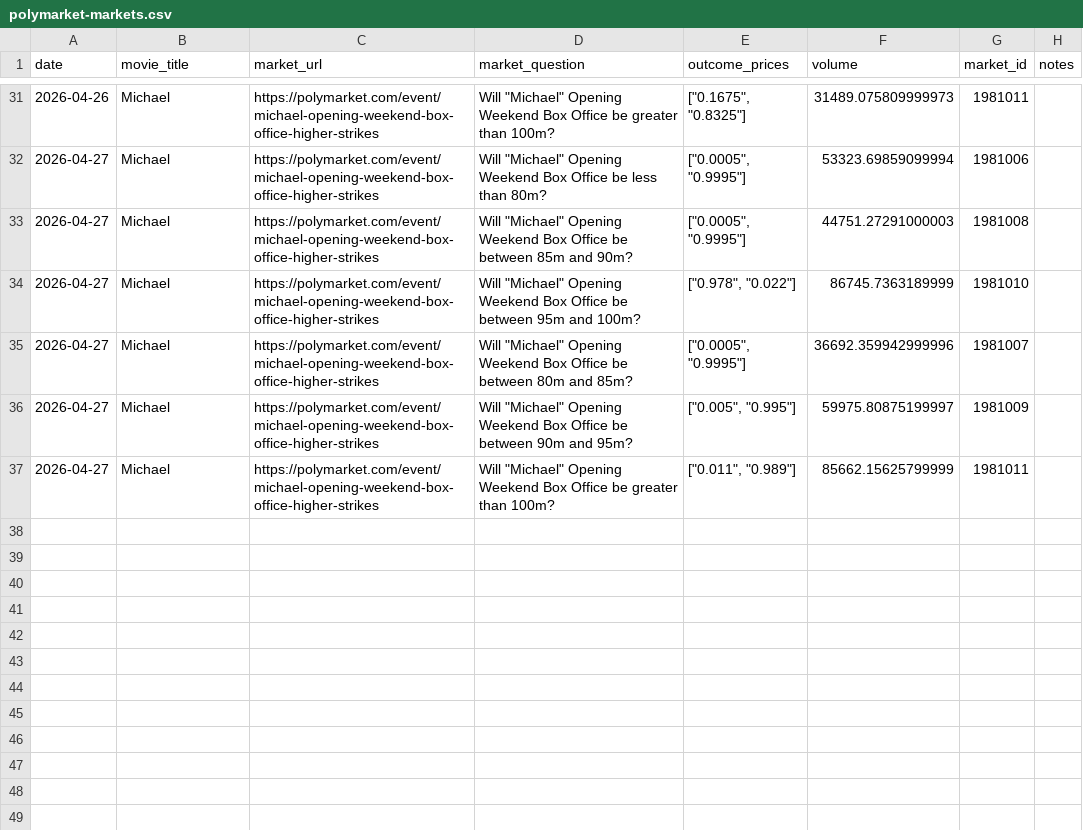
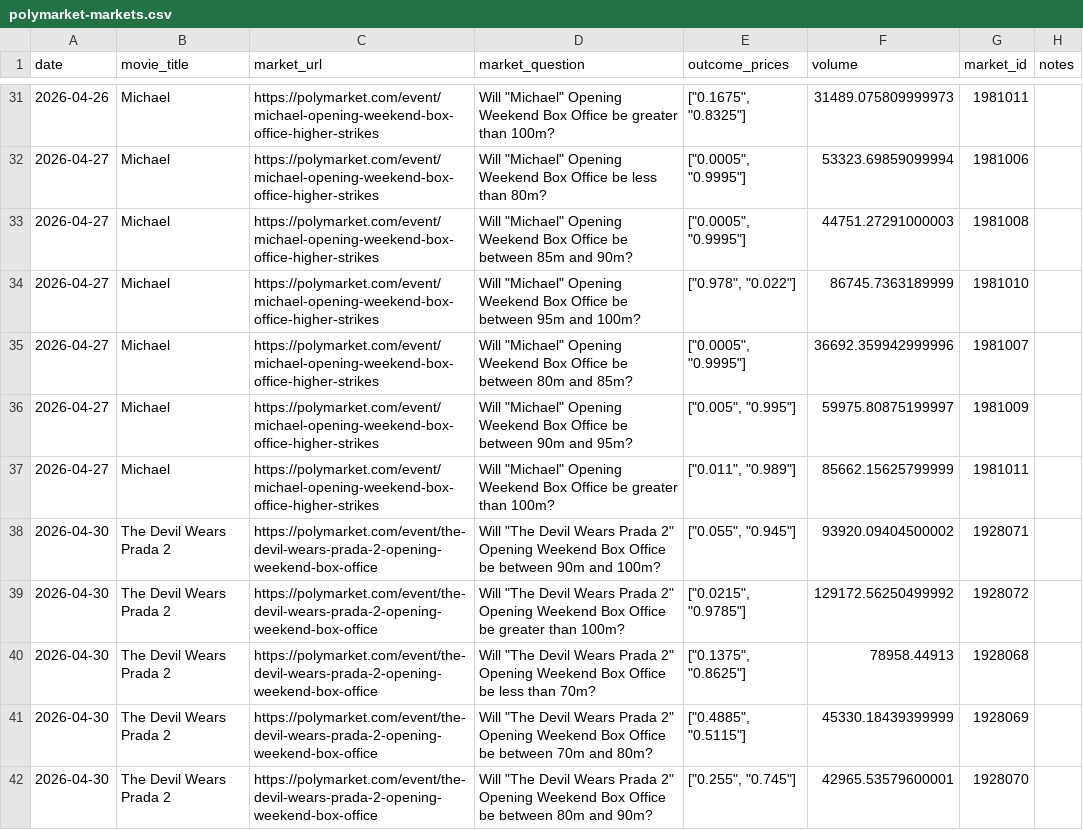
Before and after one commit to arnauddg27-svg/Theatres, a CSV file: box-office-tracker/data/polymarket-markets.csv, drawn as a sheet; only a part is shown, gaps mark what is left out; the diff names each change by its address in the sheet, - before the commit and + after, or states it on an @@ line.

```diff
--- a/box-office-tracker/data/polymarket-markets.csv
+++ b/box-office-tracker/data/polymarket-markets.csv
+row 38: 2026-04-30 | The Devil Wears Prada 2 | https://polymarket.com/event/the-devil-wears-prada-2-opening-weekend-box-office | Will "The Devil Wears Prada 2" Opening Weekend Box Office be between 90m and 100m? | ["0.055", "0.945"] | 93920.09404500002 | 1928071
+row 39: 2026-04-30 | The Devil Wears Prada 2 | https://polymarket.com/event/the-devil-wears-prada-2-opening-weekend-box-office | Will "The Devil Wears Prada 2" Opening Weekend Box Office be greater than 100m? | ["0.0215", "0.9785"] | 129172.56250499992 | 1928072
+row 40: 2026-04-30 | The Devil Wears Prada 2 | https://polymarket.com/event/the-devil-wears-prada-2-opening-weekend-box-office | Will "The Devil Wears Prada 2" Opening Weekend Box Office be less than 70m? | ["0.1375", "0.8625"] | 78958.44913 | 1928068
+row 41: 2026-04-30 | The Devil Wears Prada 2 | https://polymarket.com/event/the-devil-wears-prada-2-opening-weekend-box-office | Will "The Devil Wears Prada 2" Opening Weekend Box Office be between 70m and 80m? | ["0.4885", "0.5115"] | 45330.18439399999 | 1928069
+row 42: 2026-04-30 | The Devil Wears Prada 2 | https://polymarket.com/event/the-devil-wears-prada-2-opening-weekend-box-office | Will "The Devil Wears Prada 2" Opening Weekend Box Office be between 80m and 90m? | ["0.255", "0.745"] | 42965.53579600001 | 1928070
```
Also changed, not shown: 2 other files.
